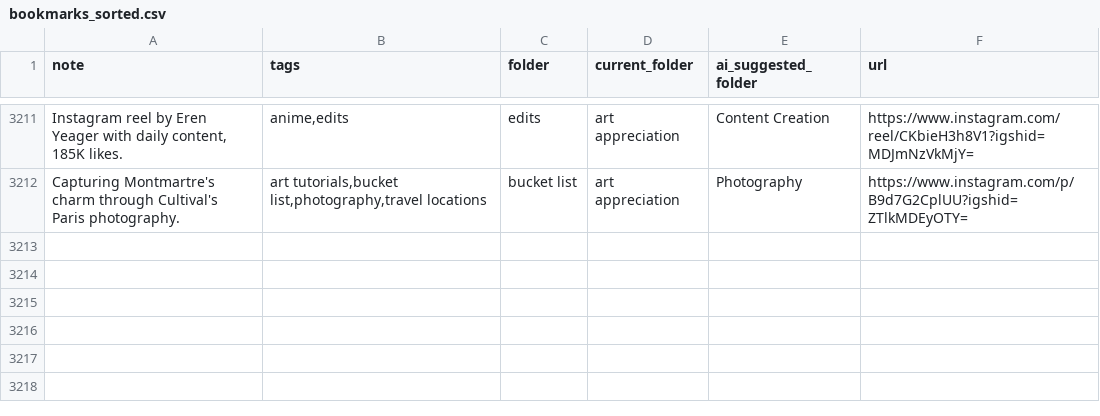
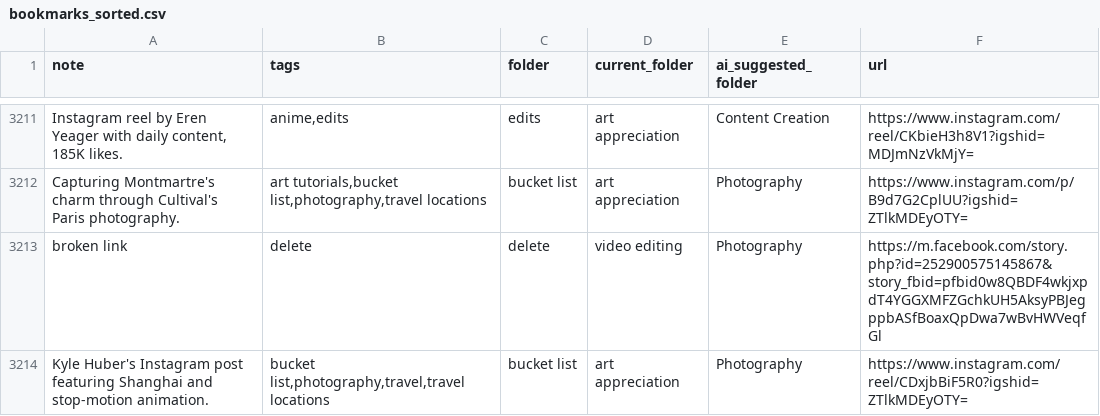
Before and after one commit to paikalilly/bookmark-sorter, a CSV file: bookmarks_sorted.csv, drawn as a sheet; only a part is shown, gaps mark what is left out; the diff names each change by its address in the sheet, - before the commit and + after, or states it on an @@ line.

Commit message:
Update bookmarks_sorted.csv via Streamlit app

```diff
--- a/bookmarks_sorted.csv
+++ b/bookmarks_sorted.csv
+row 3213: broken link | delete | delete | video editing | Photography | https://m.facebook.com/story.php?id=252900575145867&story_fbid=pfbid0w8QBDF4wkjxpdT4YGGXMFZGchkUH5AksyPBJegppbASfBoaxQpDwa7wBvHWVeqfGl
+row 3214: Kyle Huber's Instagram post featuring Shanghai and stop-motion animation. | bucket list,photography,travel,travel locations | bucket list | art appreciation | Photography | https://www.instagram.com/reel/CDxjbBiF5R0?igshid=ZTlkMDEyOTY=
```
